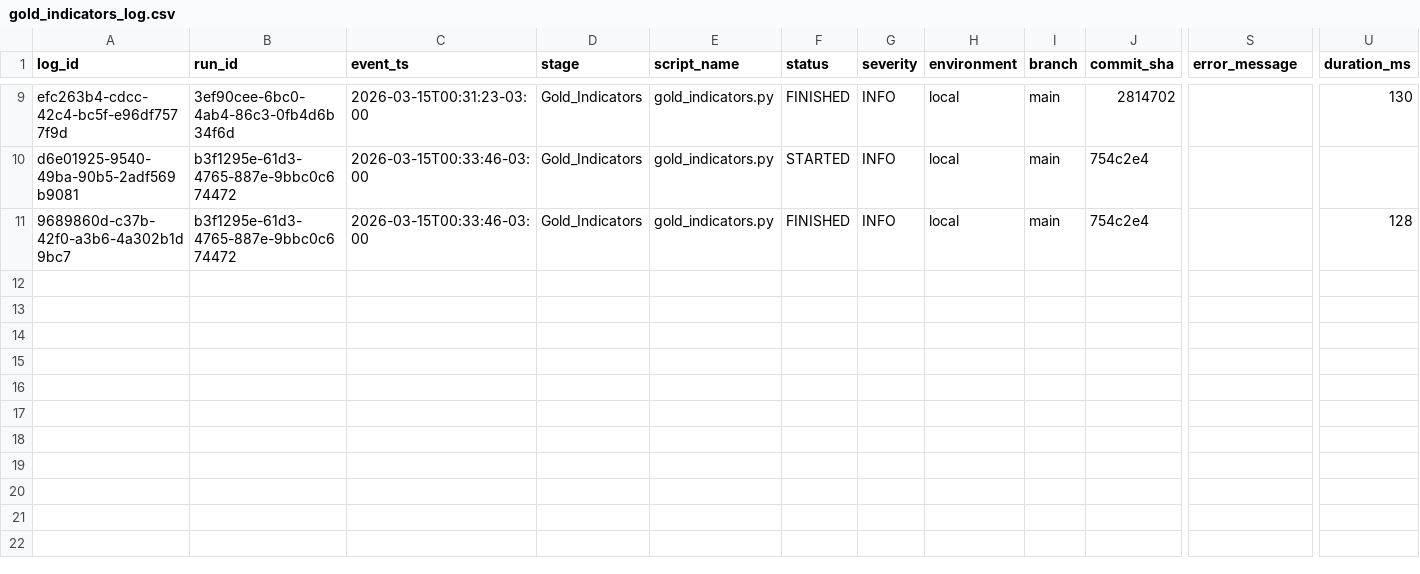
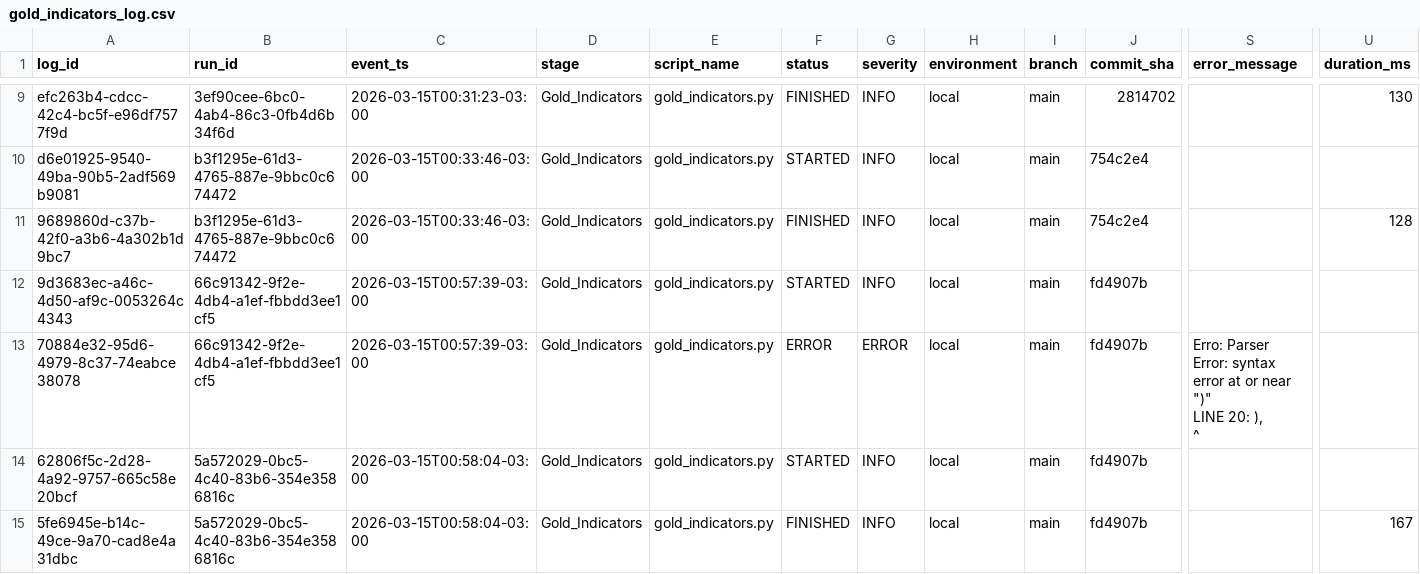
Before and after one commit to LuanChristianSilva/automacao-financeira-medalhao, a CSV file: logs/gold_indicators_log.csv, drawn as a sheet; only a part is shown, gaps mark what is left out; rows hold the shown columns only; ↵ is a line break in a cell; the diff names each change by its address in the sheet, - before the commit and + after, or states it on an @@ line.

Commit message:
feat: implement detailed installment table for 'Time to Pay' indicator

```diff
--- a/logs/gold_indicators_log.csv
+++ b/logs/gold_indicators_log.csv
+row 12: 9d3683ec-a46c-4d50-af9c-0053264c4343 | 66c91342-9f2e-4db4-a1ef-fbbdd3ee1cf5 | 2026-03-15T00:57:39-03:00 | Gold_Indicators | gold_indicators.py | STARTED | INFO | local | main | fd4907b
+row 13: 70884e32-95d6-4979-8c37-74eabce38078 | 66c91342-9f2e-4db4-a1ef-fbbdd3ee1cf5 | 2026-03-15T00:57:39-03:00 | Gold_Indicators | gold_indicators.py | ERROR | ERROR | local | main | fd4907b | Erro: Parser Error: syntax error at or near ")" ↵ LINE 20: ), ↵ ^
+row 14: 62806f5c-2d28-4a92-9757-665c58e20bcf | 5a572029-0bc5-4c40-83b6-354e3586816c | 2026-03-15T00:58:04-03:00 | Gold_Indicators | gold_indicators.py | STARTED | INFO | local | main | fd4907b
+row 15: 5fe6945e-b14c-49ce-9a70-cad8e4a31dbc | 5a572029-0bc5-4c40-83b6-354e3586816c | 2026-03-15T00:58:04-03:00 | Gold_Indicators | gold_indicators.py | FINISHED | INFO | local | main | fd4907b |  | 167
```
Also changed, not shown: logs/silver_transform_log.csv, 5 other files.
